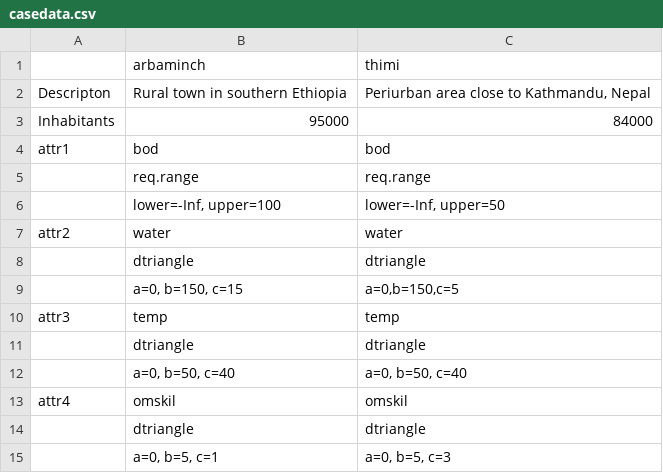
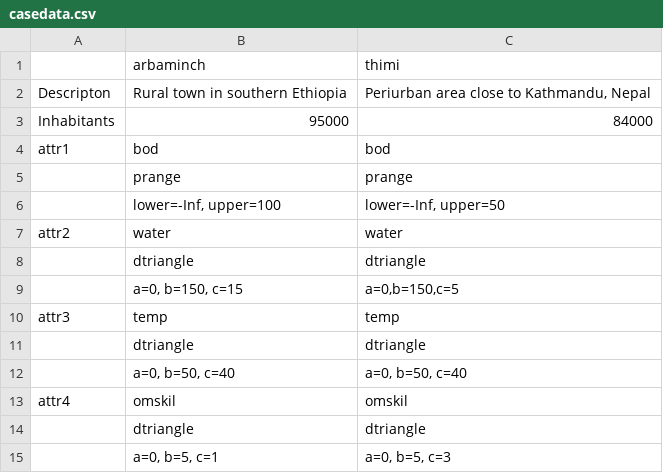
Before and after one commit to spuhlerd/appropriatenesstest, a CSV file: casedata.csv, drawn as a sheet.

Commit message:
add casedata

```diff
--- a/casedata.csv
+++ b/casedata.csv
@@ -4,3 +4,3 @@ Inhabitants;95000;84000
 attr1;bod;bod
-;req.range;req.range
+;prange;prange
 ;lower=-Inf, upper=100;lower=-Inf, upper=50
```
